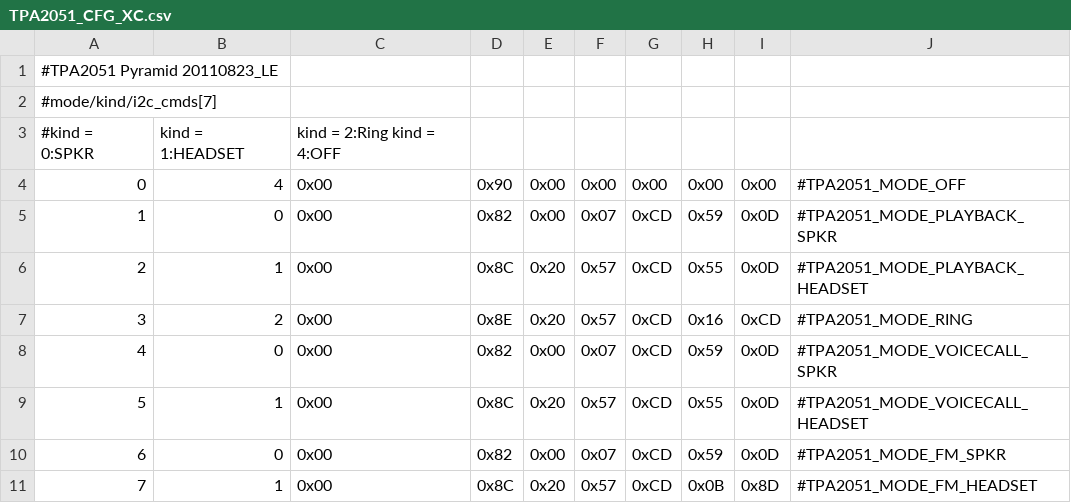
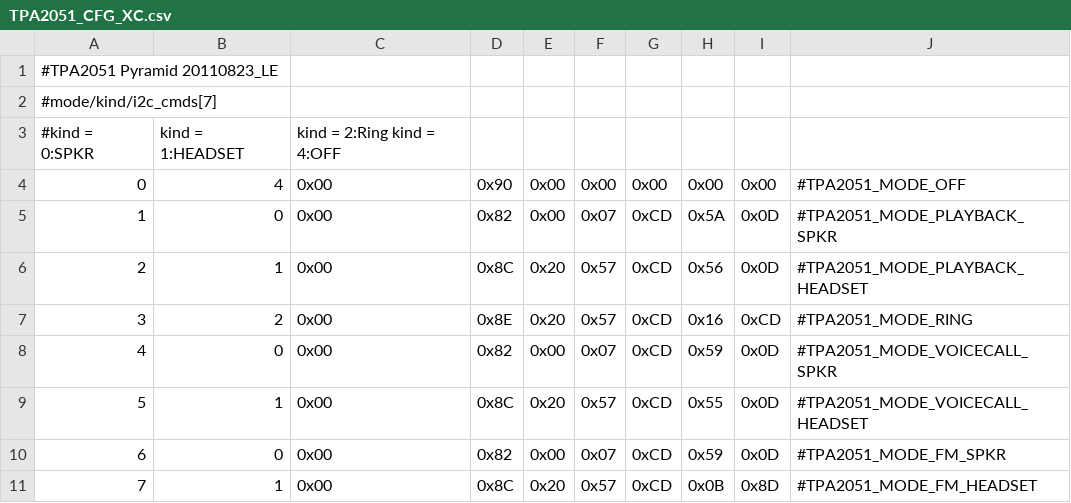
Before and after one commit to jacksion/android_device_htc_holiday, a CSV file: dsp/TPA2051_CFG_XC.csv, drawn as a sheet.

```diff
--- a/dsp/TPA2051_CFG_XC.csv
+++ b/dsp/TPA2051_CFG_XC.csv
@@ -4,4 +4,4 @@
 0,4,0x00,0x90,0x00,0x00,0x00,0x00,0x00,#TPA2051_MODE_OFF
-1,0,0x00,0x82,0x00,0x07,0xCD,0x59,0x0D,#TPA2051_MODE_PLAYBACK_SPKR
-2,1,0x00,0x8C,0x20,0x57,0xCD,0x55,0x0D,#TPA2051_MODE_PLAYBACK_HEADSET
+1,0,0x00,0x82,0x00,0x07,0xCD,0x5A,0x0D,#TPA2051_MODE_PLAYBACK_SPKR
+2,1,0x00,0x8C,0x20,0x57,0xCD,0x56,0x0D,#TPA2051_MODE_PLAYBACK_HEADSET
 3,2,0x00,0x8E,0x20,0x57,0xCD,0x16,0xCD,#TPA2051_MODE_RING
```
Also changed, not shown: dsp/TPA2051_CFG.csv, 3 other files.
